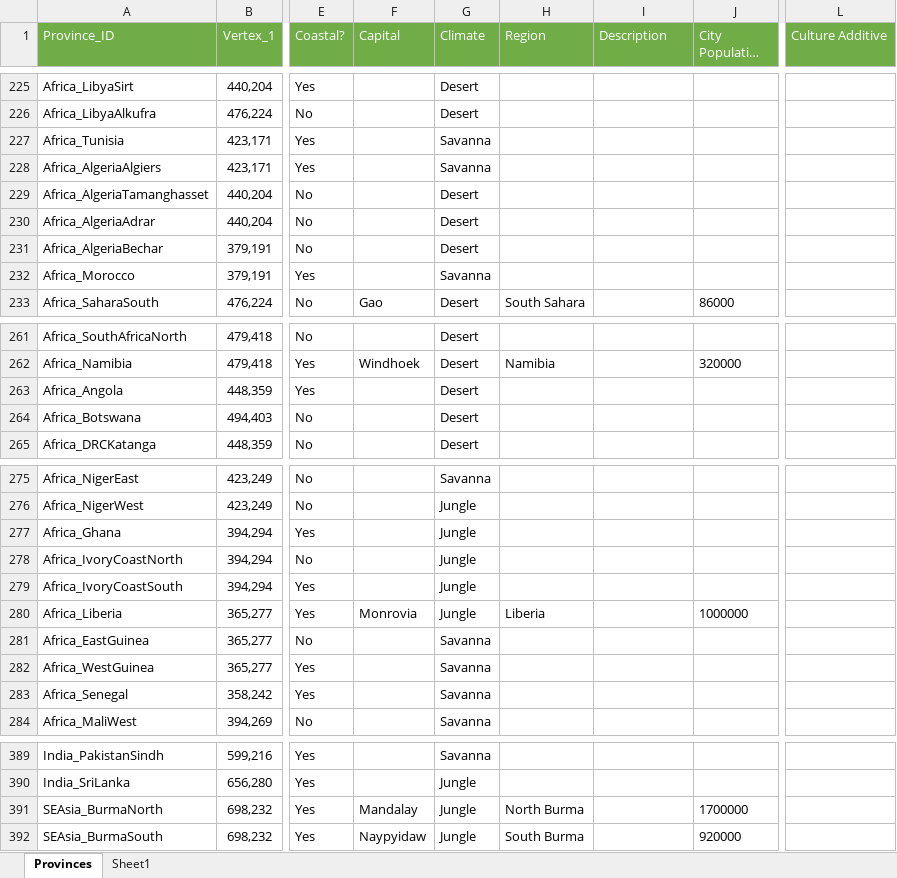
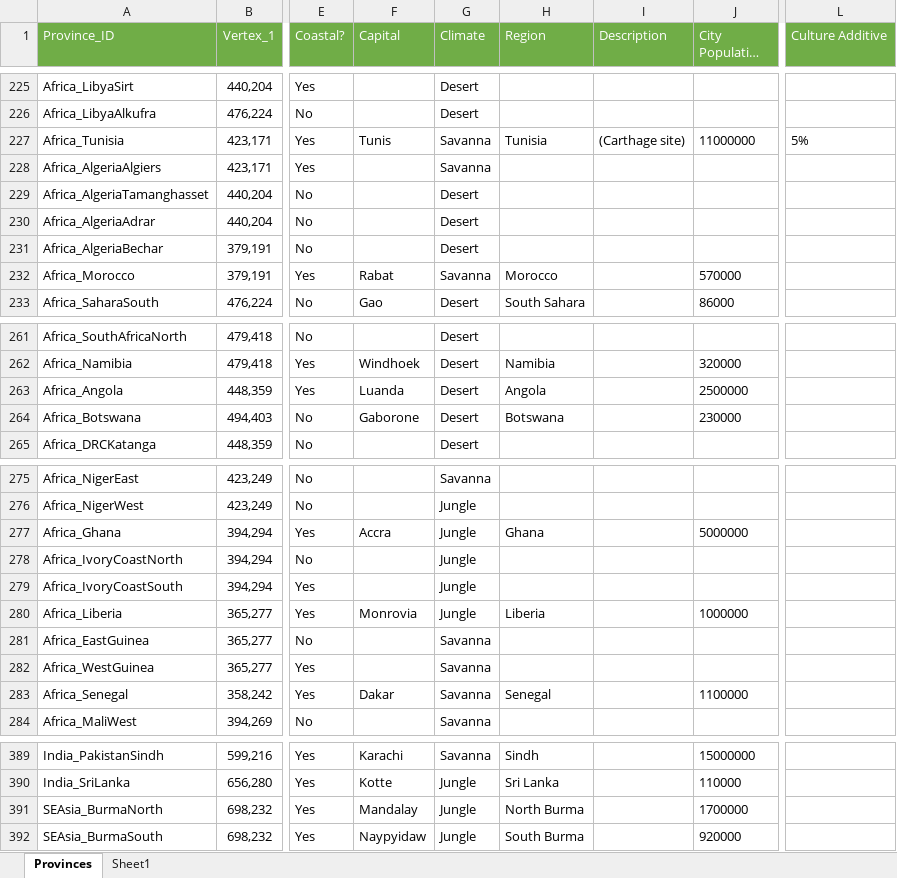
Before and after one commit to JaVonox/Tauresium, an Excel workbook: MapFiles/ProvinceInfoExcel.xlsx, sheet Provinces, drawn as a sheet; only a part is shown, gaps mark what is left out; long unchanged cells end in …; values as stored, in another font and other column widths than the file's, no borders; table styles not drawn; the diff covers the shown part only; the diff names each change by its address in the sheet, - before the commit and + after, or states it on an @@ line.

Commit message:
300 capitals done

```diff
--- a/MapFiles/ProvinceInfoExcel.xlsx (sheet Provinces)
+++ b/MapFiles/ProvinceInfoExcel.xlsx (sheet Provinces)
-F227 (Capital): (empty)
+F227 (Capital): Tunis
-H227 (Region): (empty)
+H227 (Region): Tunisia
-I227 (Description): (empty)
+I227 (Description): (Carthage site)
-J227 (City Population (Total)): (empty)
+J227 (City Population (Total)): 11000000
-L227 (Culture Additive): (empty)
+L227 (Culture Additive): 5%
-F232 (Capital): (empty)
+F232 (Capital): Rabat
-H232 (Region): (empty)
+H232 (Region): Morocco
-J232 (City Population (Total)): (empty)
+J232 (City Population (Total)): 570000
-F263 (Capital): (empty)
+F263 (Capital): Luanda
-H263 (Region): (empty)
+H263 (Region): Angola
-J263 (City Population (Total)): (empty)
+J263 (City Population (Total)): 2500000
-F264 (Capital): (empty)
+F264 (Capital): Gaborone
-H264 (Region): (empty)
+H264 (Region): Botswana
-J264 (City Population (Total)): (empty)
+J264 (City Population (Total)): 230000
-F277 (Capital): (empty)
+F277 (Capital): Accra
-H277 (Region): (empty)
+H277 (Region): Ghana
-J277 (City Population (Total)): (empty)
+J277 (City Population (Total)): 5000000
-F283 (Capital): (empty)
+F283 (Capital): Dakar
-H283 (Region): (empty)
+H283 (Region): Senegal
-J283 (City Population (Total)): (empty)
+J283 (City Population (Total)): 1100000
-F389 (Capital): (empty)
+F389 (Capital): Karachi
-H389 (Region): (empty)
+H389 (Region): Sindh
-J389 (City Population (Total)): (empty)
+J389 (City Population (Total)): 15000000
-F390 (Capital): (empty)
+F390 (Capital): Kotte
-H390 (Region): (empty)
+H390 (Region): Sri Lanka
-J390 (City Population (Total)): (empty)
+J390 (City Population (Total)): 110000
```
Also changed, not shown: 66 edited cells elsewhere in this sheet.
